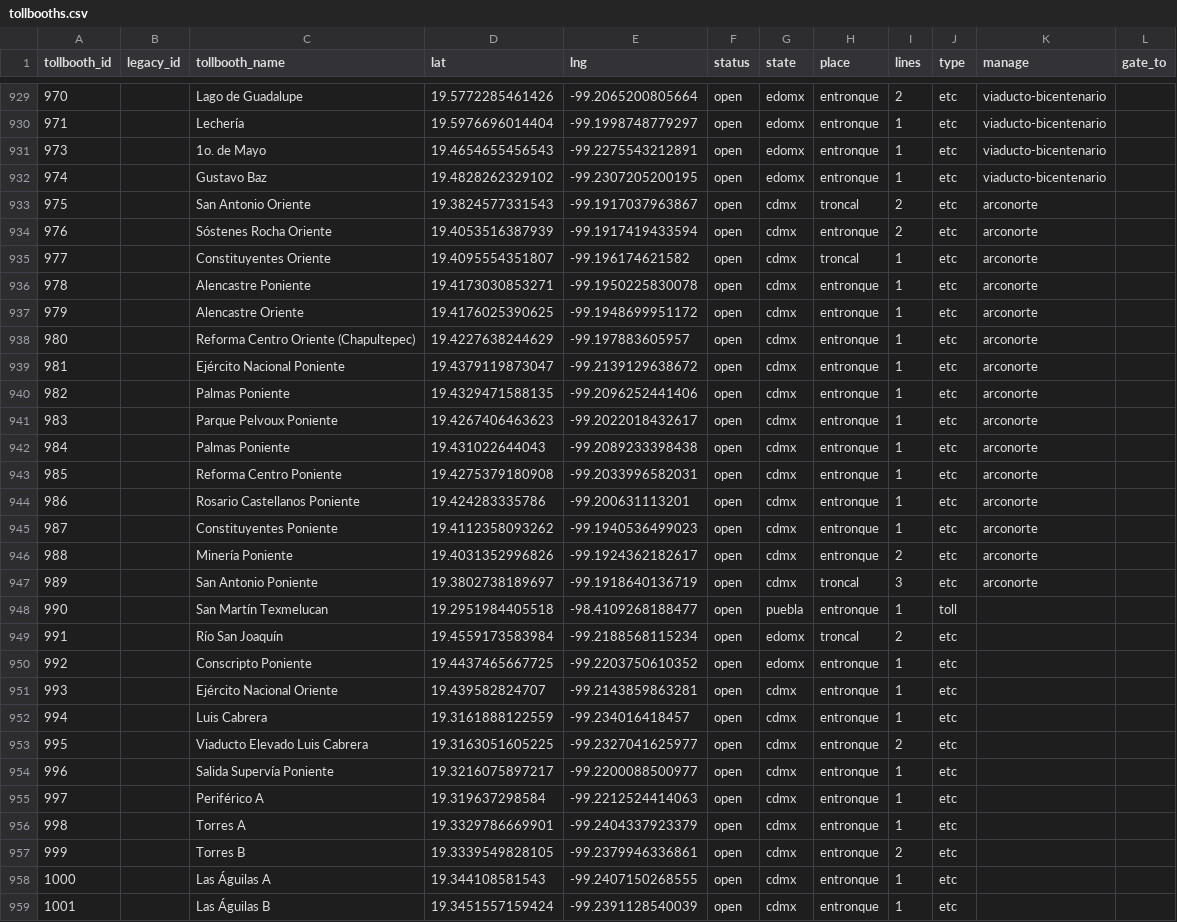
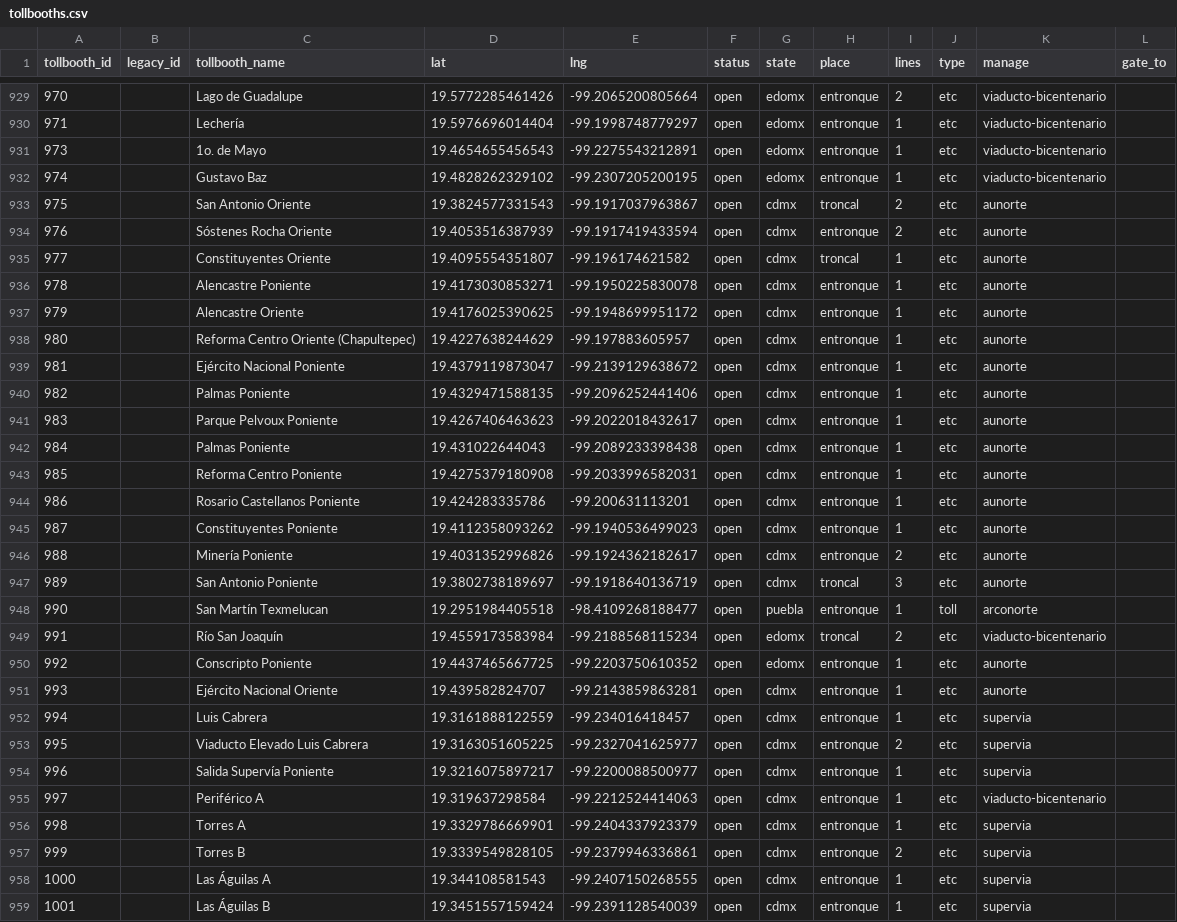
Before and after one commit to elaeon/tollbooth_etc_mx, a CSV file: data/tables/2025/tollbooths.csv, drawn as a sheet; only a part is shown, gaps mark what is left out; the diff covers the shown part only.

Commit message:
update data

```diff
--- a/data/tables/2025/tollbooths.csv
+++ b/data/tables/2025/tollbooths.csv
@@ -932,28 +932,28 @@ tollbooth_id,legacy_id,tollbooth_name,lat,lng,status,state,place,lines,type,mana
 974,,Gustavo Baz,19.4828262329102,-99.2307205200195,open,edomx,entronque,1,etc,viaducto-bicentenario,
-975,,San Antonio Oriente,19.3824577331543,-99.1917037963867,open,cdmx,troncal,2,etc,arconorte,
-976,,Sóstenes Rocha Oriente,19.4053516387939,-99.1917419433594,open,cdmx,entronque,2,etc,arconorte,
-977,,Constituyentes Oriente,19.4095554351807,-99.196174621582,open,cdmx,troncal,1,etc,arconorte,
-978,,Alencastre Poniente,19.4173030853271,-99.1950225830078,open,cdmx,entronque,1,etc,arconorte,
-979,,Alencastre Oriente,19.4176025390625,-99.1948699951172,open,cdmx,entronque,1,etc,arconorte,
-980,,Reforma Centro Oriente (Chapultepec),19.4227638244629,-99.197883605957,open,cdmx,entronque,1,etc,arconorte,
-981,,Ejército Nacional Poniente,19.4379119873047,-99.2139129638672,open,cdmx,entronque,1,etc,arconorte,
-982,,Palmas Poniente,19.4329471588135,-99.2096252441406,open,cdmx,entronque,1,etc,arconorte,
-983,,Parque Pelvoux Poniente,19.4267406463623,-99.2022018432617,open,cdmx,entronque,1,etc,arconorte,
-984,,Palmas Poniente,19.431022644043,-99.2089233398438,open,cdmx,entronque,1,etc,arconorte,
-985,,Reforma Centro Poniente,19.4275379180908,-99.2033996582031,open,cdmx,entronque,1,etc,arconorte,
-986,,Rosario Castellanos Poniente,19.424283335786,-99.200631113201,open,cdmx,entronque,1,etc,arconorte,
-987,,Constituyentes Poniente,19.4112358093262,-99.1940536499023,open,cdmx,entronque,1,etc,arconorte,
-988,,Minería Poniente,19.4031352996826,-99.1924362182617,open,cdmx,entronque,2,etc,arconorte,
-989,,San Antonio Poniente,19.3802738189697,-99.1918640136719,open,cdmx,troncal,3,etc,arconorte,
-990,,San Martín Texmelucan,19.2951984405518,-98.4109268188477,open,puebla,entronque,1,toll,,
-991,,Río San Joaquín,19.4559173583984,-99.2188568115234,open,edomx,troncal,2,etc,,
-992,,Conscripto Poniente,19.4437465667725,-99.2203750610352,open,edomx,entronque,1,etc,,
-993,,Ejército Nacional Oriente,19.439582824707,-99.2143859863281,open,cdmx,entronque,1,etc,,
-994,,Luis Cabrera,19.3161888122559,-99.234016418457,open,cdmx,entronque,1,etc,,
-995,,Viaducto Elevado Luis Cabrera,19.3163051605225,-99.2327041625977,open,cdmx,entronque,2,etc,,
-996,,Salida Supervía Poniente,19.3216075897217,-99.2200088500977,open,cdmx,entronque,1,etc,,
-997,,Periférico A,19.319637298584,-99.2212524414063,open,cdmx,entronque,1,etc,,
-998,,Torres A,19.3329786669901,-99.2404337923379,open,cdmx,entronque,1,etc,,
-999,,Torres B,19.3339549828105,-99.2379946336861,open,cdmx,entronque,2,etc,,
-1000,,Las Águilas A,19.344108581543,-99.2407150268555,open,cdmx,entronque,1,etc,,
-1001,,Las Águilas B,19.3451557159424,-99.2391128540039,open,cdmx,entronque,1,etc,,
+975,,San Antonio Oriente,19.3824577331543,-99.1917037963867,open,cdmx,troncal,2,etc,aunorte,
+976,,Sóstenes Rocha Oriente,19.4053516387939,-99.1917419433594,open,cdmx,entronque,2,etc,aunorte,
+977,,Constituyentes Oriente,19.4095554351807,-99.196174621582,open,cdmx,troncal,1,etc,aunorte,
+978,,Alencastre Poniente,19.4173030853271,-99.1950225830078,open,cdmx,entronque,1,etc,aunorte,
+979,,Alencastre Oriente,19.4176025390625,-99.1948699951172,open,cdmx,entronque,1,etc,aunorte,
+980,,Reforma Centro Oriente (Chapultepec),19.4227638244629,-99.197883605957,open,cdmx,entronque,1,etc,aunorte,
+981,,Ejército Nacional Poniente,19.4379119873047,-99.2139129638672,open,cdmx,entronque,1,etc,aunorte,
+982,,Palmas Poniente,19.4329471588135,-99.2096252441406,open,cdmx,entronque,1,etc,aunorte,
+983,,Parque Pelvoux Poniente,19.4267406463623,-99.2022018432617,open,cdmx,entronque,1,etc,aunorte,
+984,,Palmas Poniente,19.431022644043,-99.2089233398438,open,cdmx,entronque,1,etc,aunorte,
+985,,Reforma Centro Poniente,19.4275379180908,-99.2033996582031,open,cdmx,entronque,1,etc,aunorte,
+986,,Rosario Castellanos Poniente,19.424283335786,-99.200631113201,open,cdmx,entronque,1,etc,aunorte,
+987,,Constituyentes Poniente,19.4112358093262,-99.1940536499023,open,cdmx,entronque,1,etc,aunorte,
+988,,Minería Poniente,19.4031352996826,-99.1924362182617,open,cdmx,entronque,2,etc,aunorte,
+989,,San Antonio Poniente,19.3802738189697,-99.1918640136719,open,cdmx,troncal,3,etc,aunorte,
+990,,San Martín Texmelucan,19.2951984405518,-98.4109268188477,open,puebla,entronque,1,toll,arconorte,
+991,,Río San Joaquín,19.4559173583984,-99.2188568115234,open,edomx,troncal,2,etc,viaducto-bicentenario,
+992,,Conscripto Poniente,19.4437465667725,-99.2203750610352,open,edomx,entronque,1,etc,aunorte,
+993,,Ejército Nacional Oriente,19.439582824707,-99.2143859863281,open,cdmx,entronque,1,etc,aunorte,
+994,,Luis Cabrera,19.3161888122559,-99.234016418457,open,cdmx,entronque,1,etc,supervia,
+995,,Viaducto Elevado Luis Cabrera,19.3163051605225,-99.2327041625977,open,cdmx,entronque,2,etc,supervia,
+996,,Salida Supervía Poniente,19.3216075897217,-99.2200088500977,open,cdmx,entronque,1,etc,supervia,
+997,,Periférico A,19.319637298584,-99.2212524414063,open,cdmx,entronque,1,etc,viaducto-bicentenario,
+998,,Torres A,19.3329786669901,-99.2404337923379,open,cdmx,entronque,1,etc,supervia,
+999,,Torres B,19.3339549828105,-99.2379946336861,open,cdmx,entronque,2,etc,supervia,
+1000,,Las Águilas A,19.344108581543,-99.2407150268555,open,cdmx,entronque,1,etc,supervia,
+1001,,Las Águilas B,19.3451557159424,-99.2391128540039,open,cdmx,entronque,1,etc,supervia,
```
Also changed, not shown: 111 edited cells elsewhere in this file, data/tables/2025/roads.csv, data/tables/area_operators_mx.csv.
